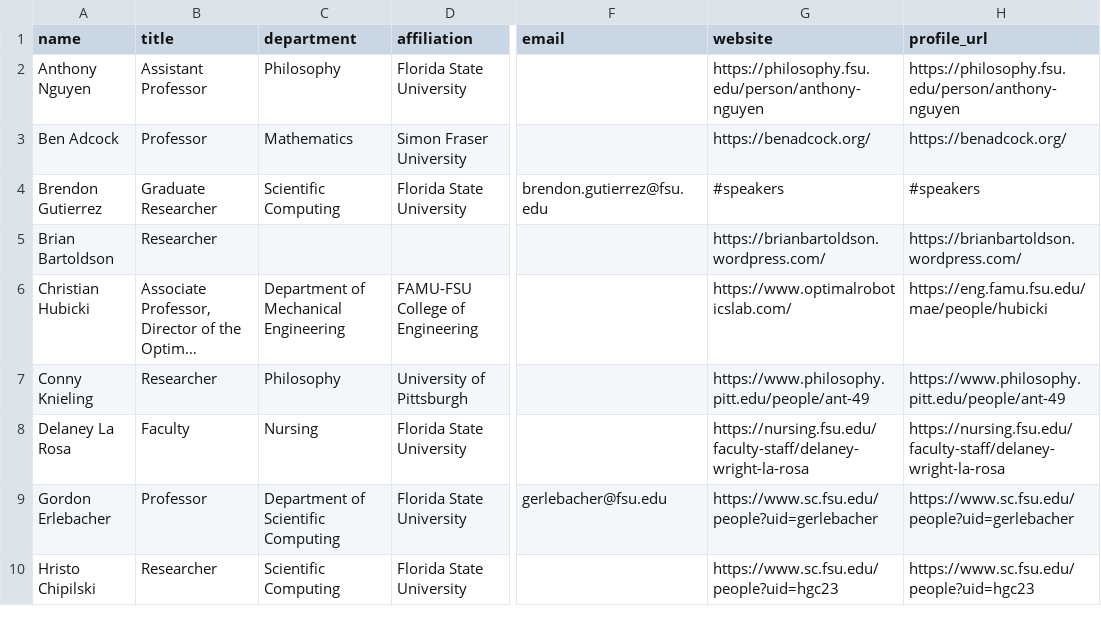
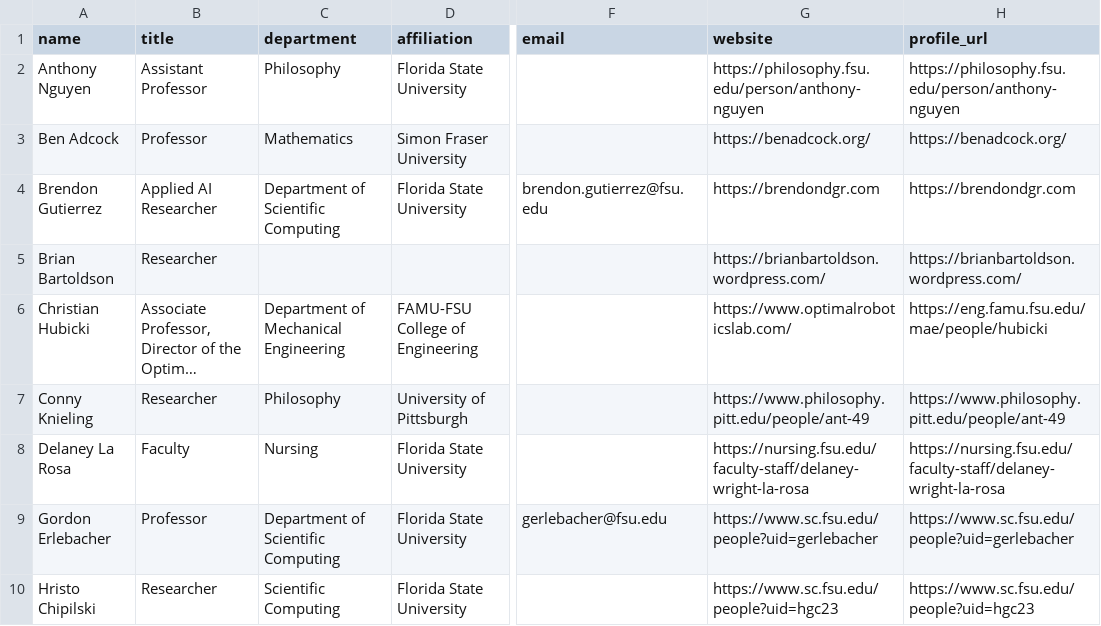
Before and after one commit to fsu-ml/fsu-ml.github.io, a CSV file: data/speaker-profiles.csv, drawn as a sheet; only a part is shown, gaps mark what is left out; long unchanged cells end in …; the diff names each change by its address in the sheet, - before the commit and + after, or states it on an @@ line.

```diff
--- a/data/speaker-profiles.csv
+++ b/data/speaker-profiles.csv
-B4 (title): Graduate Researcher
+B4 (title): Applied AI Researcher
-C4 (department): Scientific Computing
+C4 (department): Department of Scientific Computing
-G4 (website): #speakers
+G4 (website): https://brendondgr.com
-H4 (profile_url): #speakers
+H4 (profile_url): https://brendondgr.com
```
